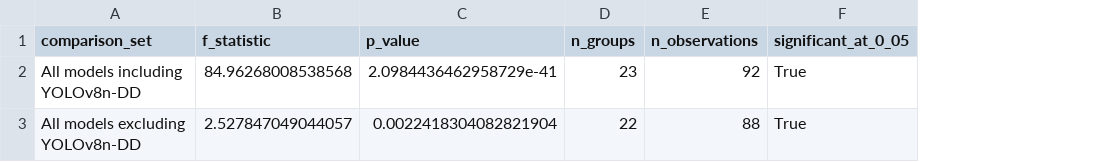
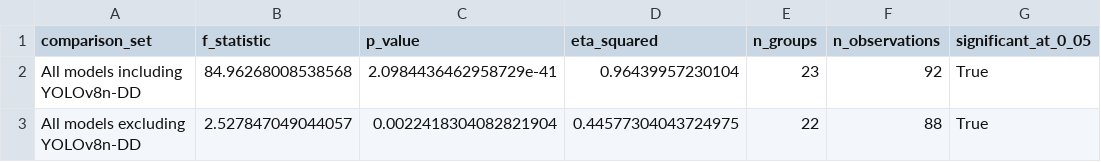
Before and after one commit to dannotquan/automated-surface-defect-identification-in-production, a CSV file: reports/summary/anova_summary.csv, drawn as a sheet; the diff names each change by its address in the sheet, - before the commit and + after, or states it on an @@ line.

```diff
--- a/reports/summary/anova_summary.csv
+++ b/reports/summary/anova_summary.csv
+column D (eta_squared), rows 2-3: 0.96439957230104 | 0.44577304043724975
```
Also changed, not shown: 7 other files.
